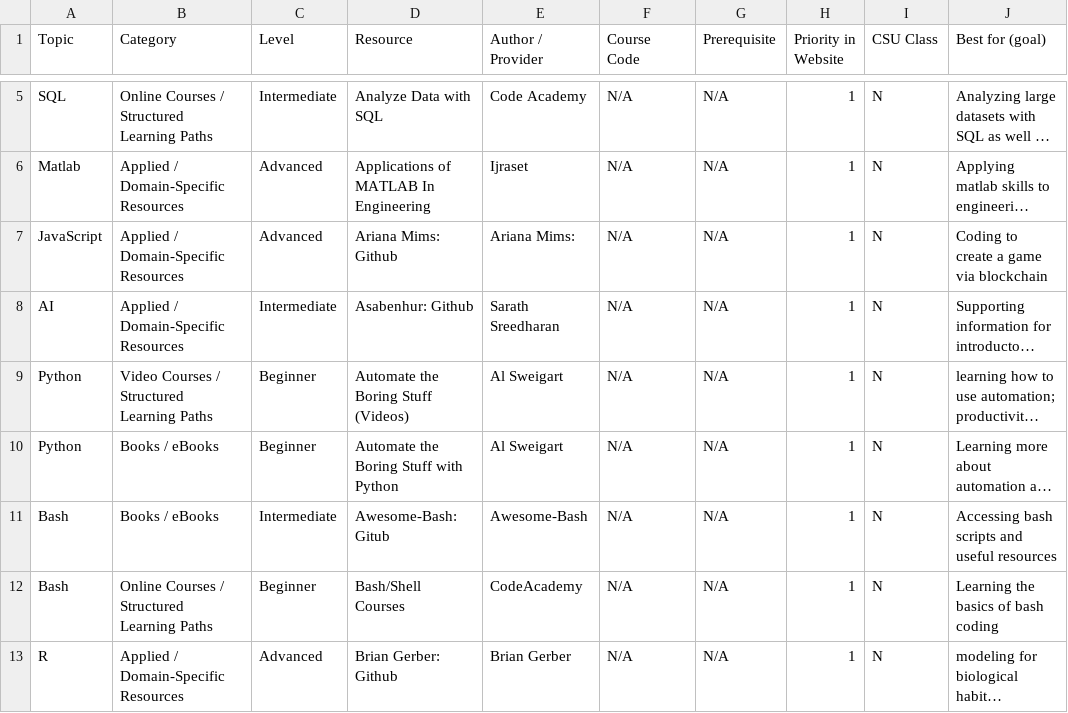
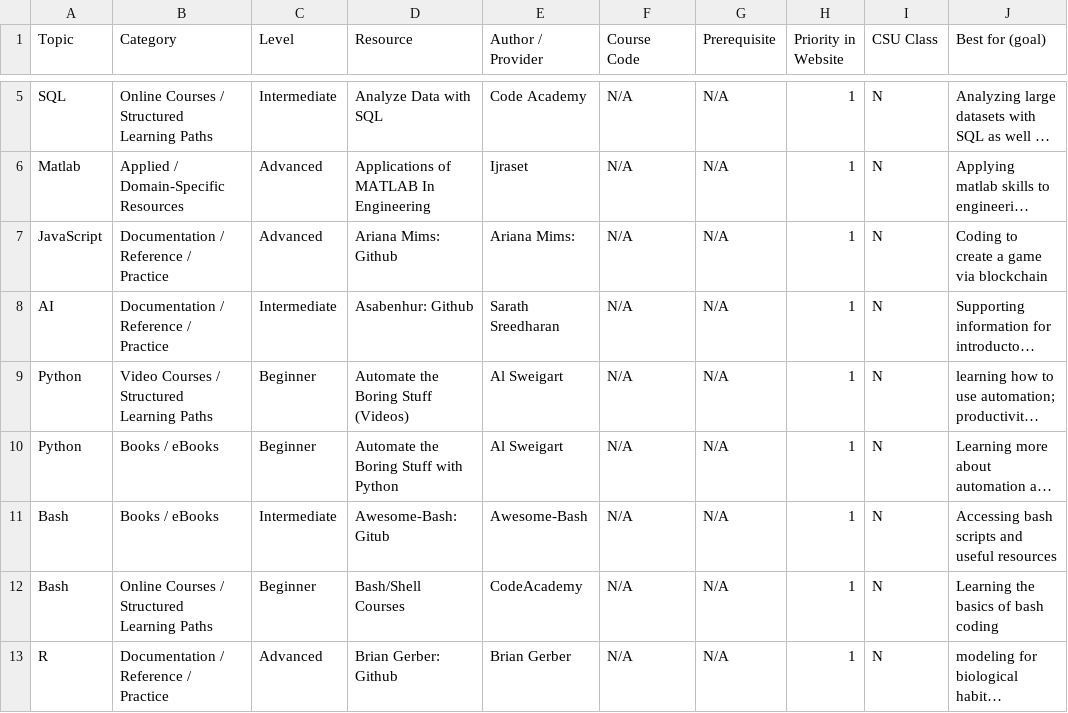
Before and after one commit to GeospatialCentroid/coding-support, a CSV file: _data/coding_resources.csv, drawn as a sheet; only a part is shown, gaps mark what is left out; long unchanged cells end in …; the diff covers the shown part only; the diff names each change by its address in the sheet, - before the commit and + after, or states it on an @@ line.

```diff
--- a/_data/coding_resources.csv
+++ b/_data/coding_resources.csv
-B7:B8 (Category): Applied / Domain-Specific Resources
+B7:B8 (Category): Documentation / Reference / Practice
-B13 (Category): Applied / Domain-Specific Resources
+B13 (Category): Documentation / Reference / Practice
```
Also changed, not shown: 6 added rows and 46 edited cells elsewhere in this file.
